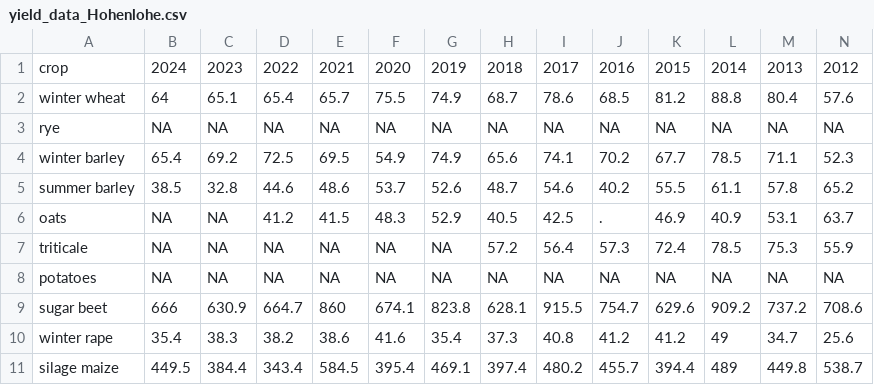
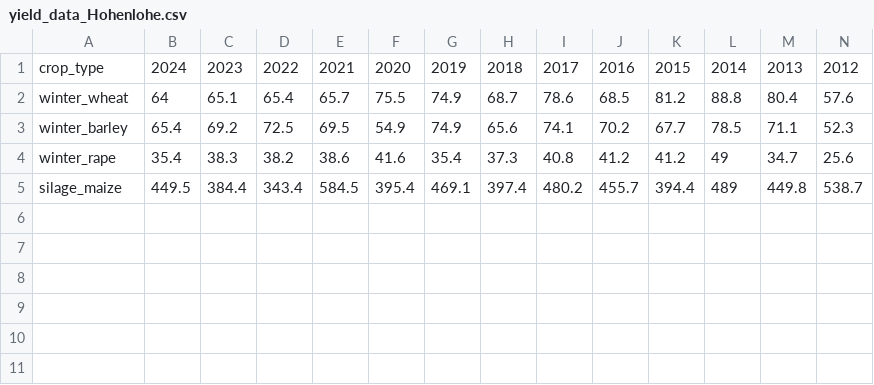
Before and after one commit to marcom/CropGrowthTutorial, a CSV file: data/exp_raw/yield_data_Hohenlohe.csv, drawn as a sheet; only a part is shown; removed rows and columns are numbered as before the commit, all else as after; rows hold the shown columns only; the diff names each change by its address in the sheet, - before the commit and + after, or states it on an @@ line.

```diff
--- a/data/exp_raw/yield_data_Hohenlohe.csv
+++ b/data/exp_raw/yield_data_Hohenlohe.csv
-A1: crop
+A1: crop_type
-A2: winter wheat
+A2: winter_wheat
-row 3: rye | NA | NA | NA | NA | NA | NA | NA | NA | NA | NA | NA | NA | NA
-A3: winter barley
+A3: winter_barley
-row 5: summer barley | 38.5 | 32.8 | 44.6 | 48.6 | 53.7 | 52.6 | 48.7 | 54.6 | 40.2 | 55.5 | 61.1 | 57.8 | 65.2
-row 6: oats | NA | NA | 41.2 | 41.5 | 48.3 | 52.9 | 40.5 | 42.5 | . | 46.9 | 40.9 | 53.1 | 63.7
-row 7: triticale | NA | NA | NA | NA | NA | NA | 57.2 | 56.4 | 57.3 | 72.4 | 78.5 | 75.3 | 55.9
-row 8: potatoes | NA | NA | NA | NA | NA | NA | NA | NA | NA | NA | NA | NA | NA
-row 9: sugar beet | 666 | 630.9 | 664.7 | 860 | 674.1 | 823.8 | 628.1 | 915.5 | 754.7 | 629.6 | 909.2 | 737.2 | 708.6
-A4: winter rape
+A4: winter_rape
-A5: silage maize
+A5: silage_maize
```
Also changed, not shown: data/exp_raw/yield_data_Bodensee.csv, data/exp_raw/yield_data_Oberrhein.csv.
